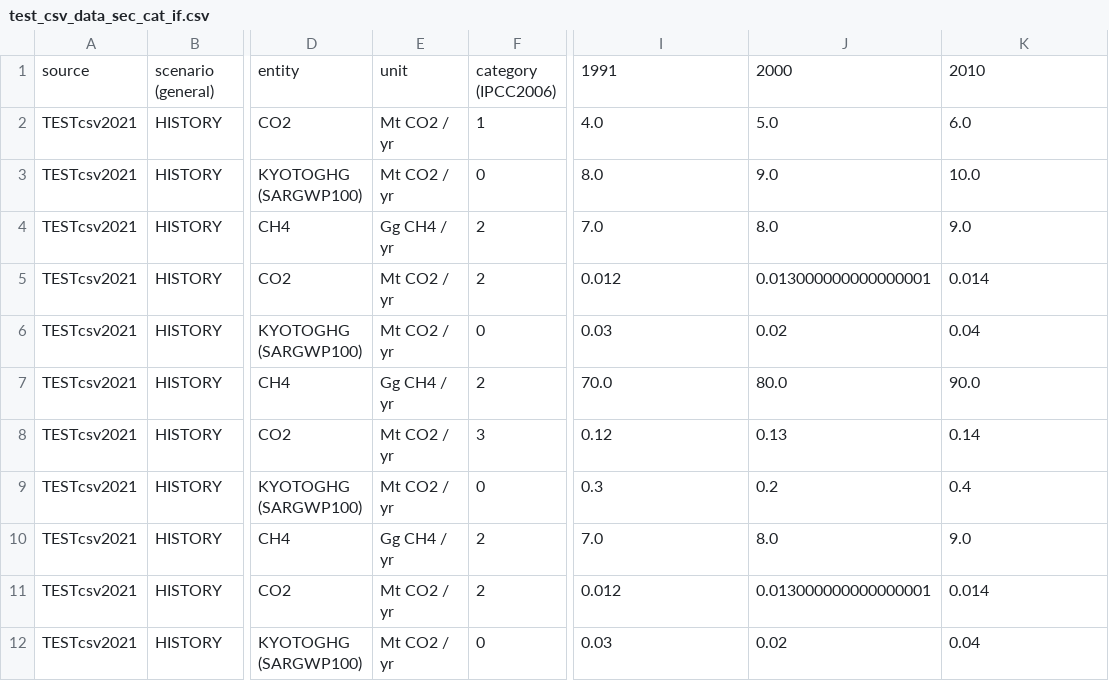
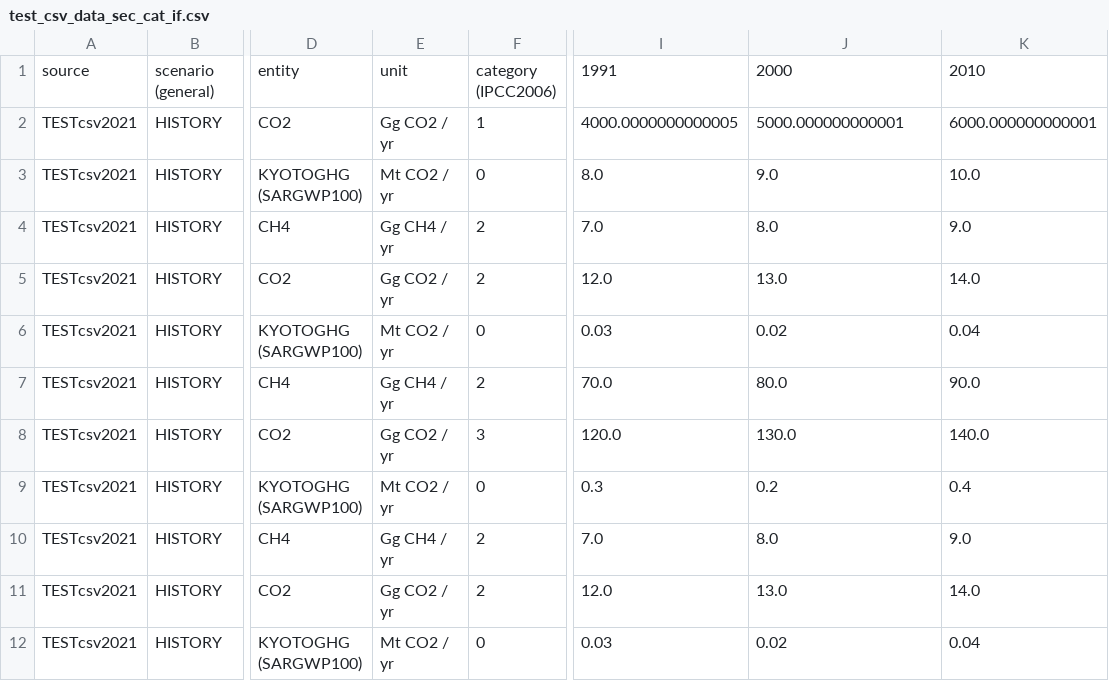
Before and after one commit to primap-community/primap2, a CSV file: docs/test_csv_data_sec_cat_if.csv, drawn as a sheet; only a part is shown, gaps mark what is left out; the diff names each change by its address in the sheet, - before the commit and + after, or states it on an @@ line.

```diff
--- a/docs/test_csv_data_sec_cat_if.csv
+++ b/docs/test_csv_data_sec_cat_if.csv
-E2: Mt CO2 / yr
+E2: Gg CO2 / yr
-I2: 4.0
+I2: 4000.0000000000005
-J2: 5.0
+J2: 5000.000000000001
-K2: 6.0
+K2: 6000.000000000001
-E5: Mt CO2 / yr
+E5: Gg CO2 / yr
-I5: 0.012
+I5: 12.0
-J5: 0.013000000000000001
+J5: 13.0
-K5: 0.014
+K5: 14.0
-E8: Mt CO2 / yr
+E8: Gg CO2 / yr
-I8: 0.12
+I8: 120.0
-J8: 0.13
+J8: 130.0
-K8: 0.14
+K8: 140.0
-E11: Mt CO2 / yr
+E11: Gg CO2 / yr
-I11: 0.012
+I11: 12.0
-J11: 0.013000000000000001
+J11: 13.0
-K11: 0.014
+K11: 14.0
```
Also changed, not shown: 2 other files.
